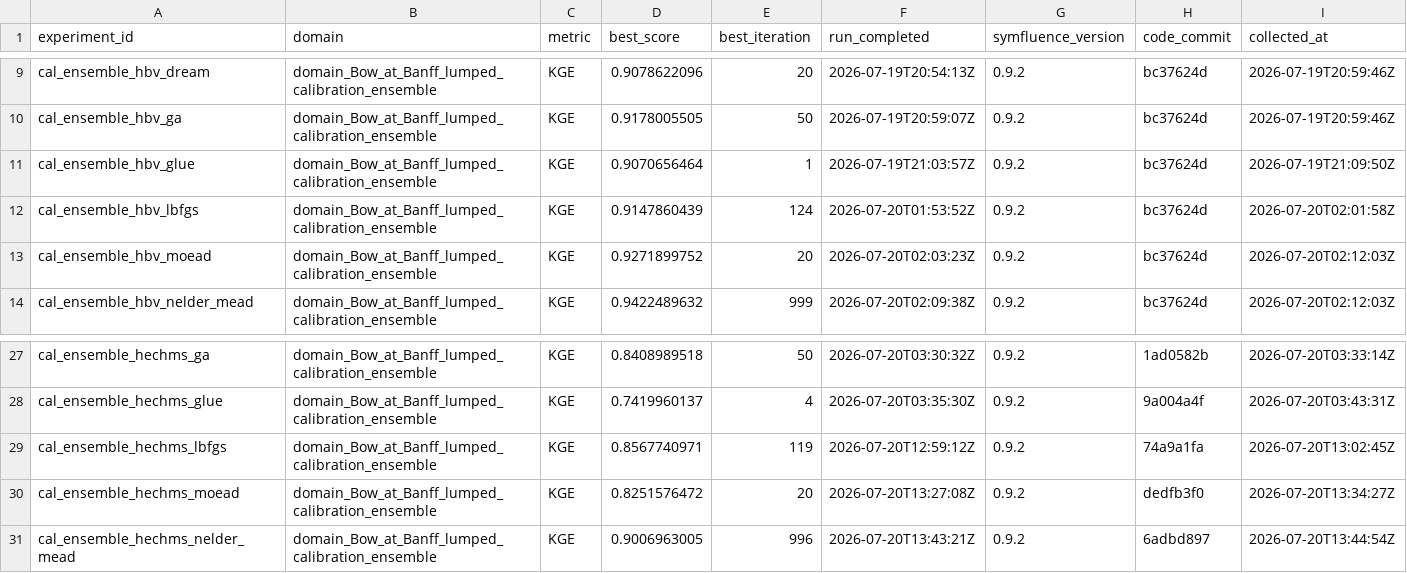
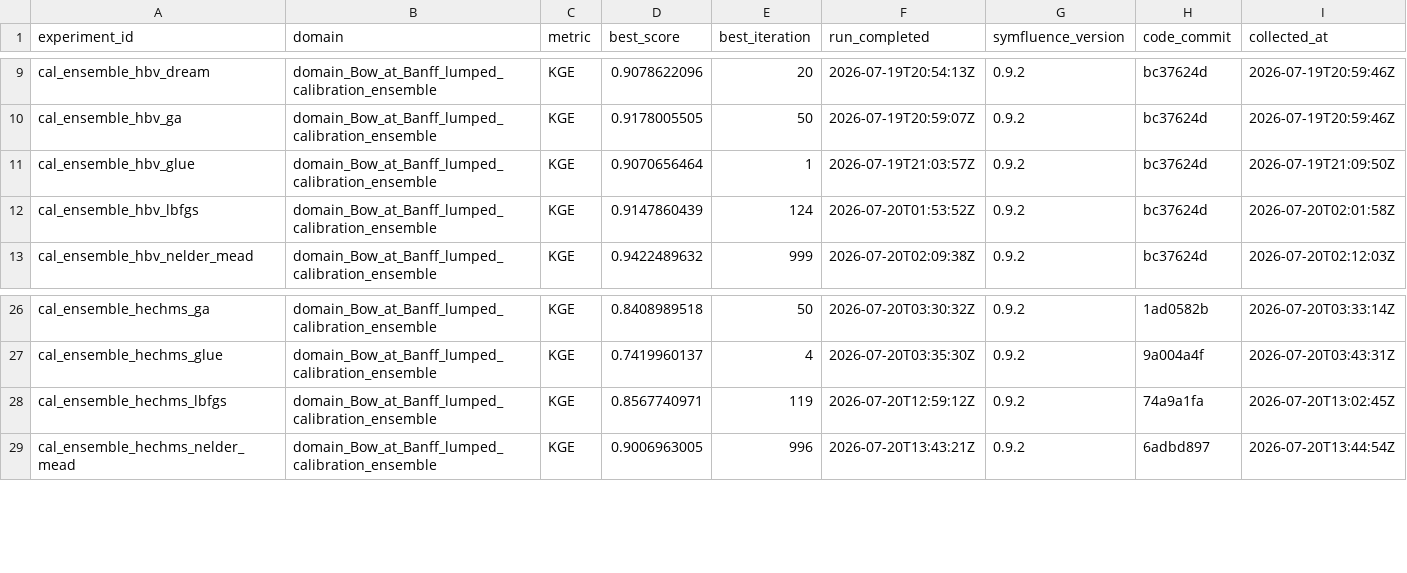
Before and after one commit to DarriEy/SYMFLUENCE, a CSV file: examples/paper_case_studies/repro_status/metrics_native_windows.csv, drawn as a sheet; only a part is shown, gaps mark what is left out.

```diff
--- a/examples/paper_case_studies/repro_status/metrics_native_windows.csv
+++ b/examples/paper_case_studies/repro_status/metrics_native_windows.csv
@@ -12,3 +12,2 @@ cal_ensemble_hbv_glue,domain_Bow_at_Banff_lumped_calibration_ensemble,KGE,0.9070
 cal_ensemble_hbv_lbfgs,domain_Bow_at_Banff_lumped_calibration_ensemble,KGE,0.9147860439,124,2026-07-20T01:53:52Z,0.9.2,bc37624d,2026-07-20T02:01:58Z
-cal_ensemble_hbv_moead,domain_Bow_at_Banff_lumped_calibration_ensemble,KGE,0.9271899752,20,2026-07-20T02:03:23Z,0.9.2,bc37624d,2026-07-20T02:12:03Z
 cal_ensemble_hbv_nelder_mead,domain_Bow_at_Banff_lumped_calibration_ensemble,KGE,0.9422489632,999,2026-07-20T02:09:38Z,0.9.2,bc37624d,2026-07-20T02:12:03Z
@@ -29,3 +28,2 @@ cal_ensemble_hechms_glue,domain_Bow_at_Banff_lumped_calibration_ensemble,KGE,0.7
 cal_ensemble_hechms_lbfgs,domain_Bow_at_Banff_lumped_calibration_ensemble,KGE,0.8567740971,119,2026-07-20T12:59:12Z,0.9.2,74a9a1fa,2026-07-20T13:02:45Z
-cal_ensemble_hechms_moead,domain_Bow_at_Banff_lumped_calibration_ensemble,KGE,0.8251576472,20,2026-07-20T13:27:08Z,0.9.2,dedfb3f0,2026-07-20T13:34:27Z
 cal_ensemble_hechms_nelder_mead,domain_Bow_at_Banff_lumped_calibration_ensemble,KGE,0.9006963005,996,2026-07-20T13:43:21Z,0.9.2,6adbd897,2026-07-20T13:44:54Z
```
Also changed, not shown: examples/paper_case_studies/repro_status/comparison.csv, examples/paper_case_studies/repro_status/metrics_wsl.csv.
